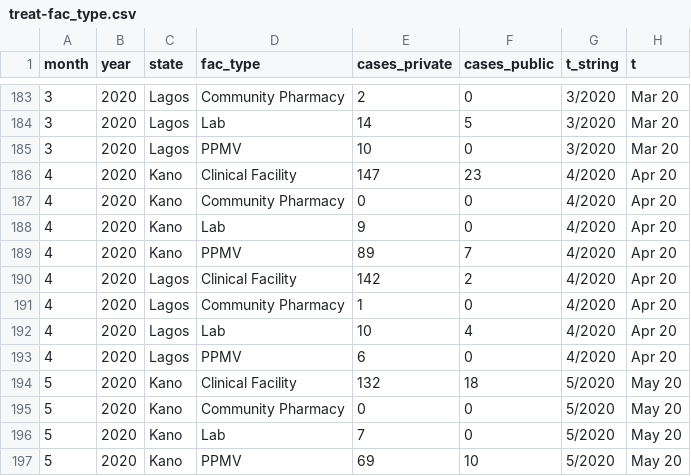
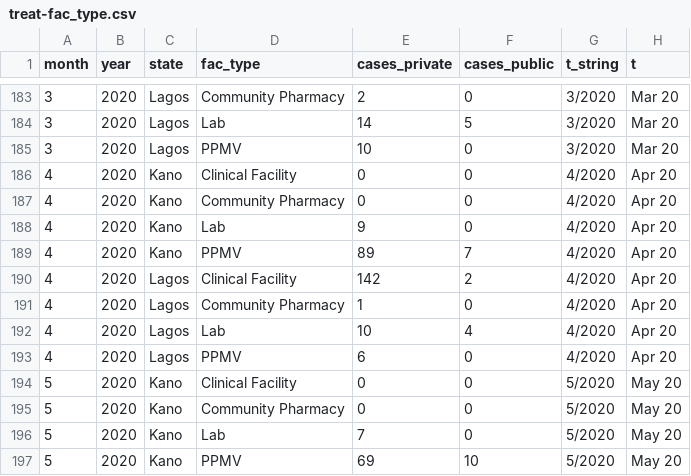
Before and after one commit to bbdaniels/nigeria-shops-analysis, a CSV file: 1-shops-old/outputs/data/treat-fac_type.csv, drawn as a sheet; only a part is shown, gaps mark what is left out.

```diff
--- a/1-shops-old/outputs/data/treat-fac_type.csv
+++ b/1-shops-old/outputs/data/treat-fac_type.csv
@@ -185,3 +185,3 @@ month,year,state,fac_type,cases_private,cases_public,t_string,t
 3,2020,"Lagos","PPMV",10,0,"3/2020",Mar 20
-4,2020,"Kano","Clinical Facility",147,23,"4/2020",Apr 20
+4,2020,"Kano","Clinical Facility",0,0,"4/2020",Apr 20
 4,2020,"Kano","Community Pharmacy",0,0,"4/2020",Apr 20
@@ -193,3 +193,3 @@ month,year,state,fac_type,cases_private,cases_public,t_string,t
 4,2020,"Lagos","PPMV",6,0,"4/2020",Apr 20
-5,2020,"Kano","Clinical Facility",132,18,"5/2020",May 20
+5,2020,"Kano","Clinical Facility",0,0,"5/2020",May 20
 5,2020,"Kano","Community Pharmacy",0,0,"5/2020",May 20
```
Also changed, not shown: 1-shops-old/outputs/data/cascade-type.csv, 1-shops-old/outputs/data/cases-fac_type.csv, 19 other files.
